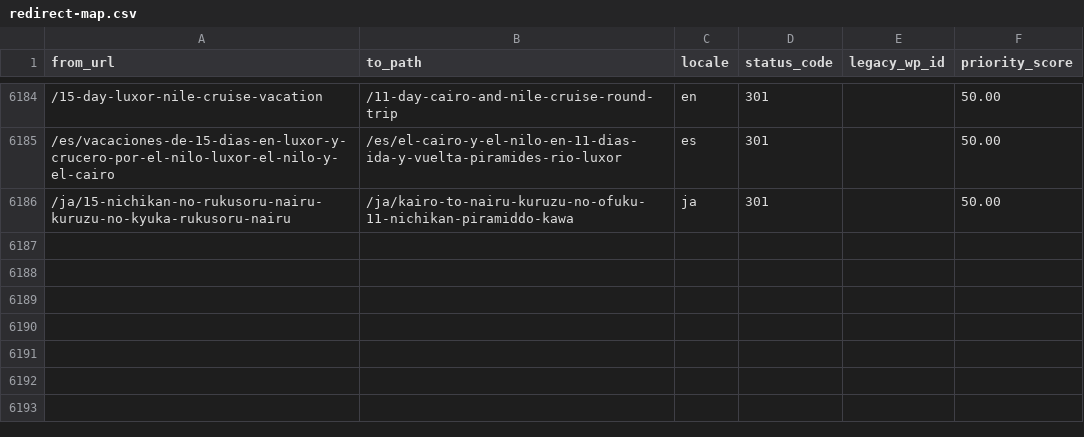
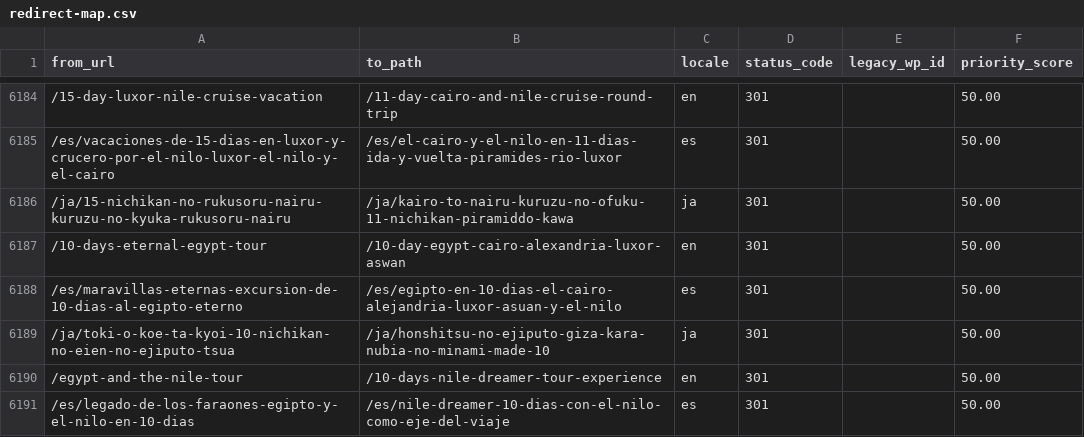
Before and after one commit to desertcanvasart-dotcom/travel2egypt-next, a CSV file: migration/redirect-map.csv, drawn as a sheet; only a part is shown, gaps mark what is left out; the diff covers the shown part only; the diff names each change by its address in the sheet, - before the commit and + after, or states it on an @@ line.

```diff
--- a/migration/redirect-map.csv
+++ b/migration/redirect-map.csv
+row 6187: /10-days-eternal-egypt-tour | /10-day-egypt-cairo-alexandria-luxor-aswan | en | 301 |  | 50.00
+row 6188: /es/maravillas-eternas-excursion-de-10-dias-al-egipto-eterno | /es/egipto-en-10-dias-el-cairo-alejandria-luxor-asuan-y-el-nilo | es | 301 |  | 50.00
+row 6189: /ja/toki-o-koe-ta-kyoi-10-nichikan-no-eien-no-ejiputo-tsua | /ja/honshitsu-no-ejiputo-giza-kara-nubia-no-minami-made-10 | ja | 301 |  | 50.00
+row 6190: /egypt-and-the-nile-tour | /10-days-nile-dreamer-tour-experience | en | 301 |  | 50.00
+row 6191: /es/legado-de-los-faraones-egipto-y-el-nilo-en-10-dias | /es/nile-dreamer-10-dias-con-el-nilo-como-eje-del-viaje | es | 301 |  | 50.00
```
Also changed, not shown: 4 added rows and 18 edited cells elsewhere in this file, 11 other files.
